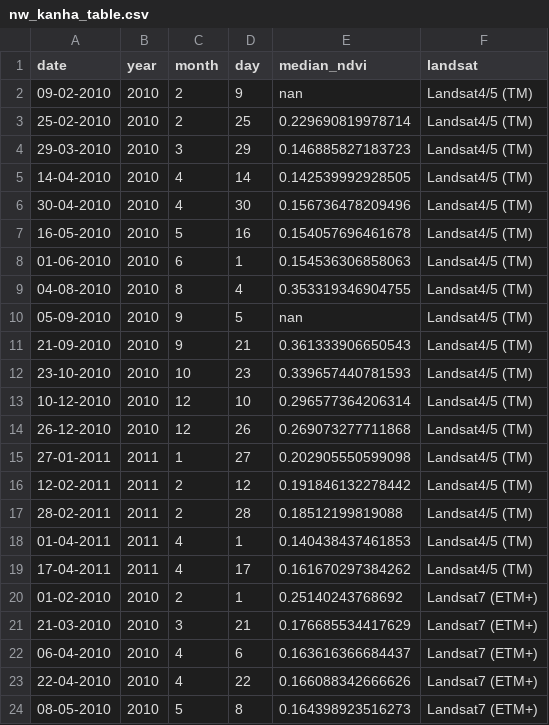
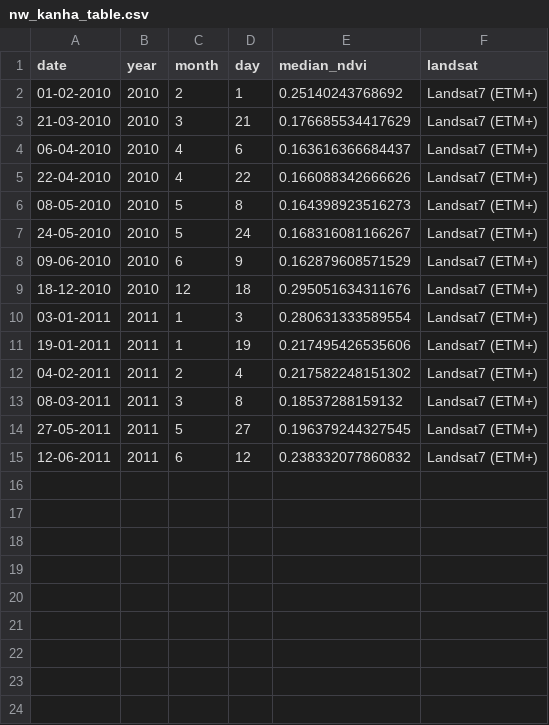
Before and after one commit to Khushi130404/Landsat-Kanha-Moniter-2010-2011, a CSV file: Data_Table/Landsat_7/data_raw/nw_kanha_table.csv, drawn as a sheet; only a part is shown; the shorter side is filled out with more unchanged rows.

```diff
--- a/Data_Table/Landsat_7/data_raw/nw_kanha_table.csv
+++ b/Data_Table/Landsat_7/data_raw/nw_kanha_table.csv
@@ -1,20 +1,2 @@
 date,year,month,day,median_ndvi,landsat
-"09-02-2010",2010,2,9,nan,Landsat4/5 (TM)
-25-02-2010,2010,2,25,0.229690819978714,Landsat4/5 (TM)
-29-03-2010,2010,3,29,0.146885827183723,Landsat4/5 (TM)
-14-04-2010,2010,4,14,0.142539992928505,Landsat4/5 (TM)
-30-04-2010,2010,4,30,0.156736478209496,Landsat4/5 (TM)
-16-05-2010,2010,5,16,0.154057696461678,Landsat4/5 (TM)
-"01-06-2010",2010,6,1,0.154536306858063,Landsat4/5 (TM)
-"04-08-2010",2010,8,4,0.353319346904755,Landsat4/5 (TM)
-"05-09-2010",2010,9,5,nan,Landsat4/5 (TM)
-21-09-2010,2010,9,21,0.361333906650543,Landsat4/5 (TM)
-23-10-2010,2010,10,23,0.339657440781593,Landsat4/5 (TM)
-10-12-2010,2010,12,10,0.296577364206314,Landsat4/5 (TM)
-26-12-2010,2010,12,26,0.269073277711868,Landsat4/5 (TM)
-27-01-2011,2011,1,27,0.202905550599098,Landsat4/5 (TM)
-12-02-2011,2011,2,12,0.191846132278442,Landsat4/5 (TM)
-28-02-2011,2011,2,28,0.18512199819088,Landsat4/5 (TM)
-"01-04-2011",2011,4,1,0.140438437461853,Landsat4/5 (TM)
-17-04-2011,2011,4,17,0.161670297384262,Landsat4/5 (TM)
 "01-02-2010",2010,2,1,0.25140243768692,Landsat7 (ETM+)
```
Also changed, not shown: Data_Table/Landsat_7/data_raw/gl1_kanha_table.csv, Data_Table/Landsat_7/data_raw/gl2_kanha_table.csv, 22 other files.
